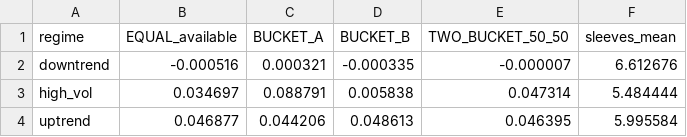
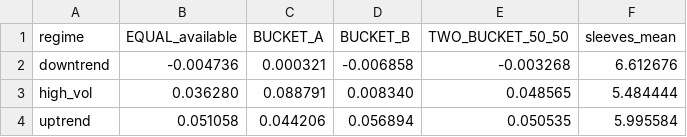
Before and after one commit to alimardon123/Strat_Day, a CSV file: out/own_account_by_regime.csv, drawn as a sheet.

```diff
--- a/out/own_account_by_regime.csv
+++ b/out/own_account_by_regime.csv
@@ -1,4 +1,4 @@
 regime,EQUAL_available,BUCKET_A,BUCKET_B,TWO_BUCKET_50_50,sleeves_mean
-downtrend,-0.000516,0.000321,-0.000335,-0.000007,6.612676
-high_vol,0.034697,0.088791,0.005838,0.047314,5.484444
-uptrend,0.046877,0.044206,0.048613,0.046395,5.995584
+downtrend,-0.004736,0.000321,-0.006858,-0.003268,6.612676
+high_vol,0.036280,0.088791,0.008340,0.048565,5.484444
+uptrend,0.051058,0.044206,0.056894,0.050535,5.995584
```
Also changed, not shown: out/own_account_by_year.csv, out/own_account_portfolios.csv, 10 other files.
